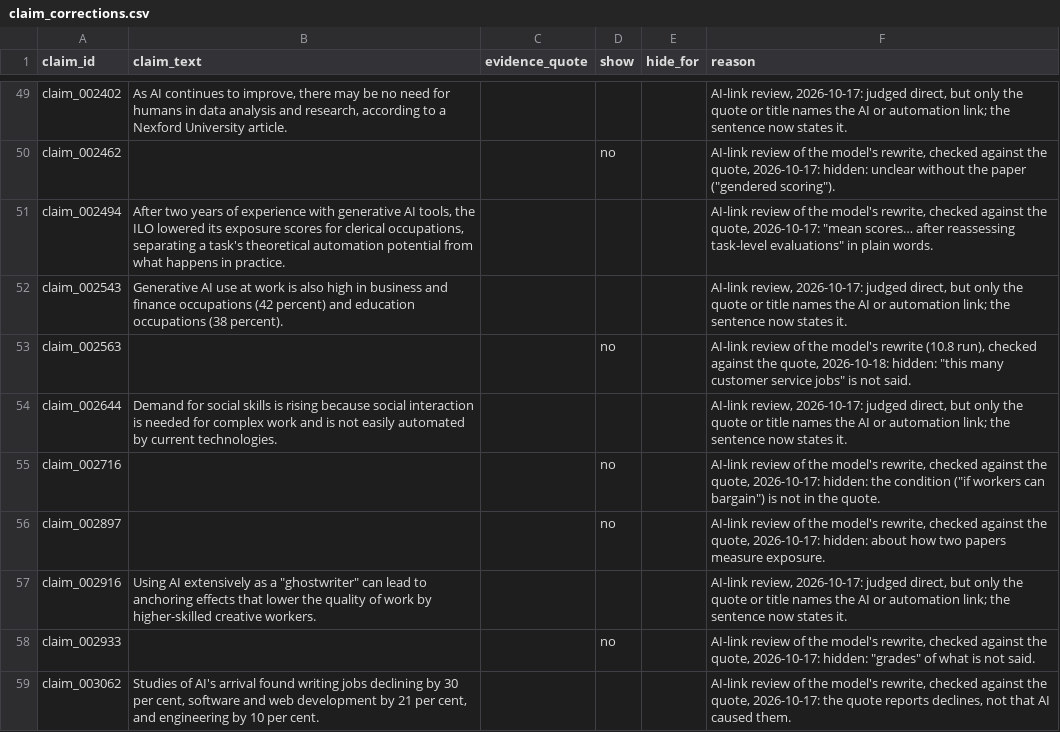
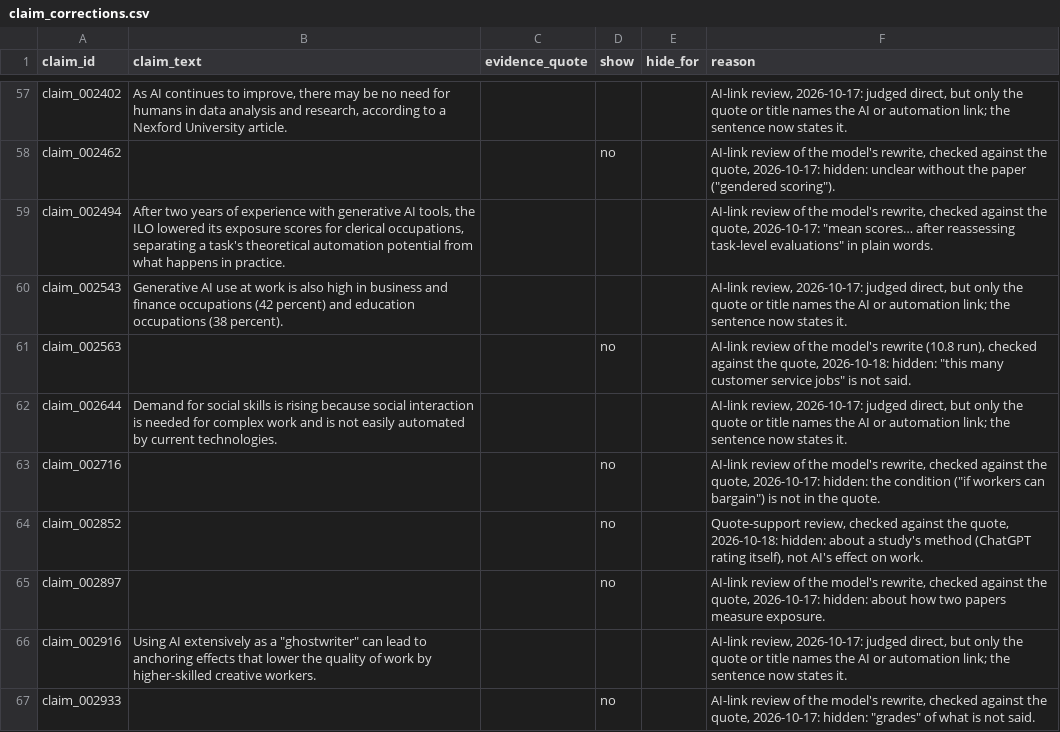
Before and after one commit to b454k/ai-aware-career-guide, a CSV file: data/research/claim_corrections.csv, drawn as a sheet; only a part is shown, gaps mark what is left out; the shorter side is filled out with more unchanged rows; the diff covers the shown part only.

```diff
--- a/data/research/claim_corrections.csv
+++ b/data/research/claim_corrections.csv
@@ -55,2 +63,3 @@ claim_002644,Demand for social skills is rising because social interaction is ne
 claim_002716,,,no,,"AI-link review of the model's rewrite, checked against the quote, 2026-10-17: hidden: the condition (""if workers can bargain"") is not in the quote."
+claim_002852,,,no,,"Quote-support review, checked against the quote, 2026-10-18: hidden: about a study's method (ChatGPT rating itself), not AI's effect on work."
 claim_002897,,,no,,"AI-link review of the model's rewrite, checked against the quote, 2026-10-17: hidden: about how two papers measure exposure."
```
Also changed, not shown: 9 added rows elsewhere in this file, 16 other files.
